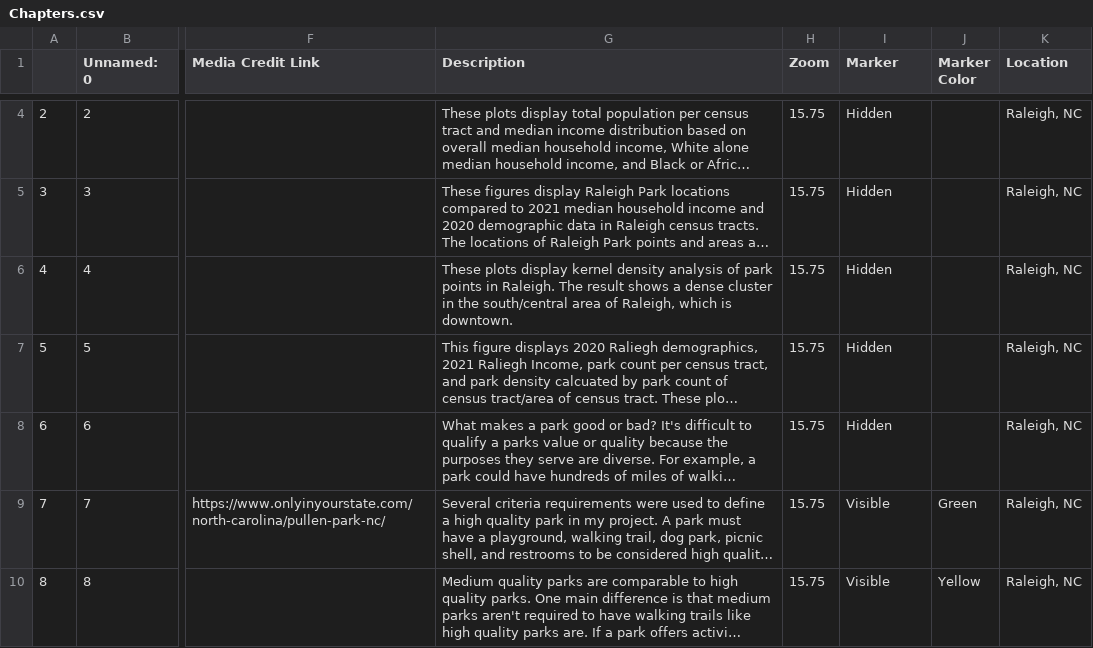
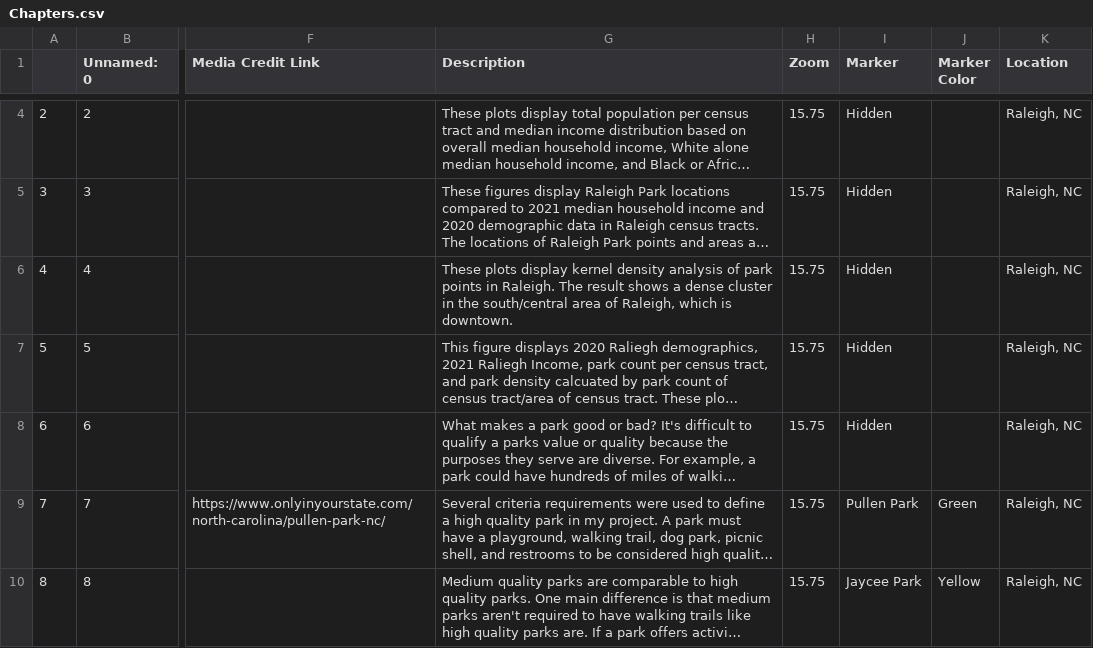
Before and after one commit to nthayes11/nthayes_storymap_repo, a CSV file: csv/Chapters.csv, drawn as a sheet; only a part is shown, gaps mark what is left out; long unchanged cells end in …; the diff covers the shown part only; the diff names each change by its address in the sheet, - before the commit and + after, or states it on an @@ line.

Commit message:
added chapter 10

```diff
--- a/csv/Chapters.csv
+++ b/csv/Chapters.csv
-I9 (Marker): Visible
+I9 (Marker): Pullen Park
-I10 (Marker): Visible
+I10 (Marker): Jaycee Park
```
Also changed, not shown: 8 edited cells elsewhere in this file, 2 other files.
